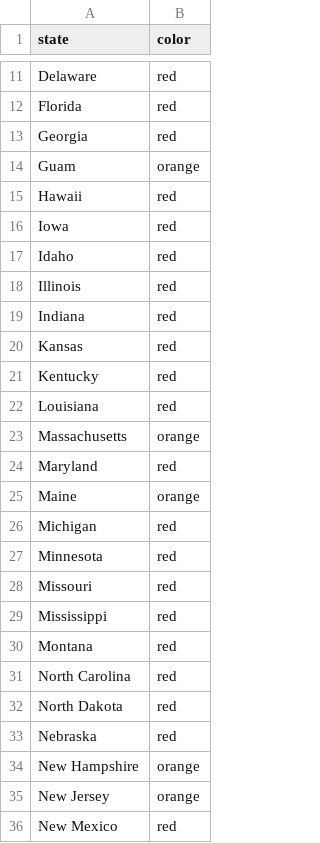
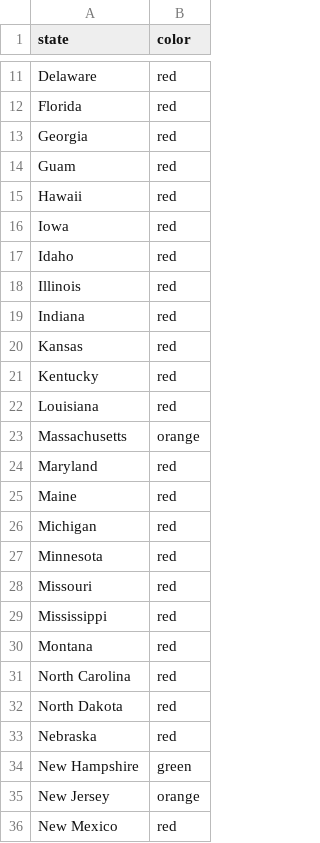
Before and after one commit to necsi/cases_deaths_hosps, a CSV file: USStateColors.csv, drawn as a sheet; only a part is shown, gaps mark what is left out.

```diff
--- a/USStateColors.csv
+++ b/USStateColors.csv
@@ -13,3 +13,3 @@ Florida,red
 Georgia,red
-Guam,orange
+Guam,red
 Hawaii,red
@@ -24,3 +24,3 @@ Massachusetts,orange
 Maryland,red
-Maine,orange
+Maine,red
 Michigan,red
@@ -33,3 +33,3 @@ North Dakota,red
 Nebraska,red
-New Hampshire,orange
+New Hampshire,green
 New Jersey,orange
```
Also changed, not shown: 1 other file.
